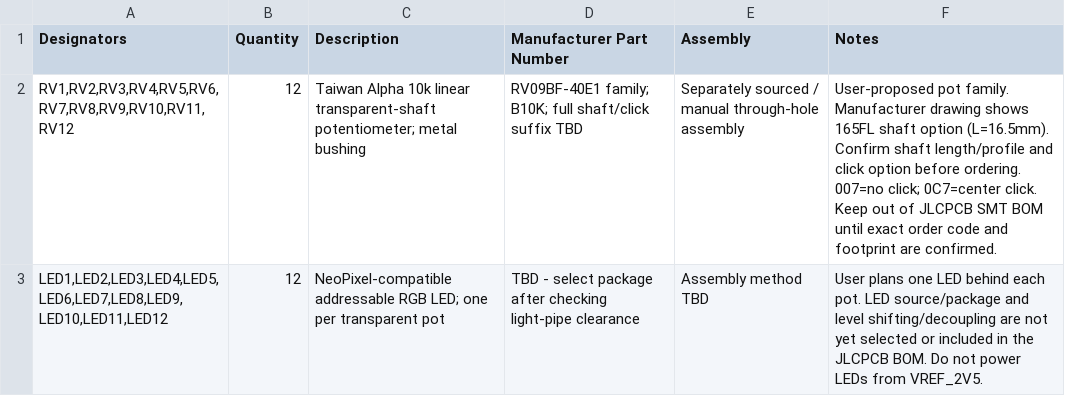
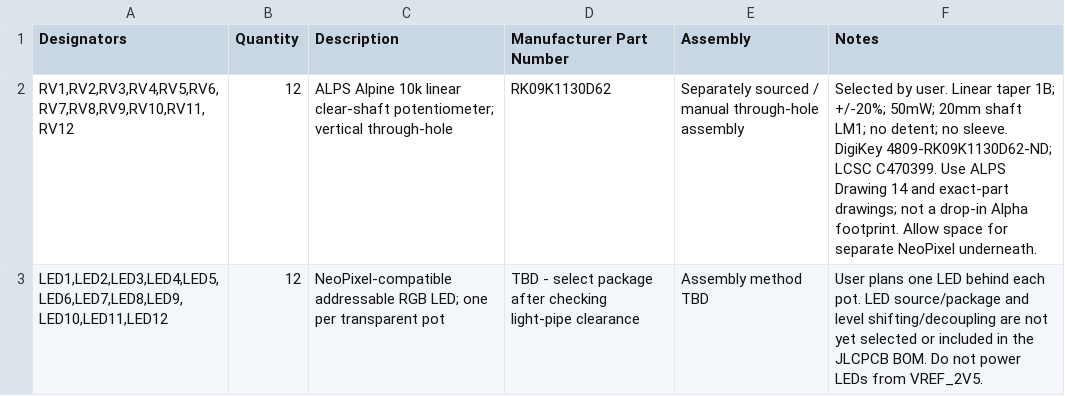
Before and after one commit to abux77/MIDI_Machines, a CSV file: hardware/MANUAL_PARTS.csv, drawn as a sheet.

Commit message:
Select ALPS RK09K1130D62 clear-shaft potentiometers

```diff
--- a/hardware/MANUAL_PARTS.csv
+++ b/hardware/MANUAL_PARTS.csv
@@ -1,3 +1,3 @@
 Designators,Quantity,Description,Manufacturer Part Number,Assembly,Notes
-"RV1,RV2,RV3,RV4,RV5,RV6,RV7,RV8,RV9,RV10,RV11,RV12",12,Taiwan Alpha 10k linear transparent-shaft potentiometer; metal bushing,RV09BF-40E1 family; B10K; full shaft/click suffix TBD,Separately sourced / manual through-hole assembly,User-proposed pot family. Manufacturer drawing shows 165FL shaft option (L=16.5mm). Confirm shaft length/profile and click option before ordering. 007=no click; 0C7=center click. Keep out of JLCPCB SMT BOM until exact order code and footprint are confirmed.
+"RV1,RV2,RV3,RV4,RV5,RV6,RV7,RV8,RV9,RV10,RV11,RV12",12,ALPS Alpine 10k linear clear-shaft potentiometer; vertical through-hole,RK09K1130D62,Separately sourced / manual through-hole assembly,Selected by user. Linear taper 1B; +/-20%; 50mW; 20mm shaft LM1; no detent; no sleeve. DigiKey 4809-RK09K1130D62-ND; LCSC C470399. Use ALPS Drawing 14 and exact-part drawings; not a drop-in Alpha footprint. Allow space for separate NeoPixel underneath.
 "LED1,LED2,LED3,LED4,LED5,LED6,LED7,LED8,LED9,LED10,LED11,LED12",12,NeoPixel-compatible addressable RGB LED; one per transparent pot,TBD - select package after checking light-pipe clearance,Assembly method TBD,User plans one LED behind each pot. LED source/package and level shifting/decoupling are not yet selected or included in the JLCPCB BOM. Do not power LEDs from VREF_2V5.
```
Also changed, not shown: 7 other files.
